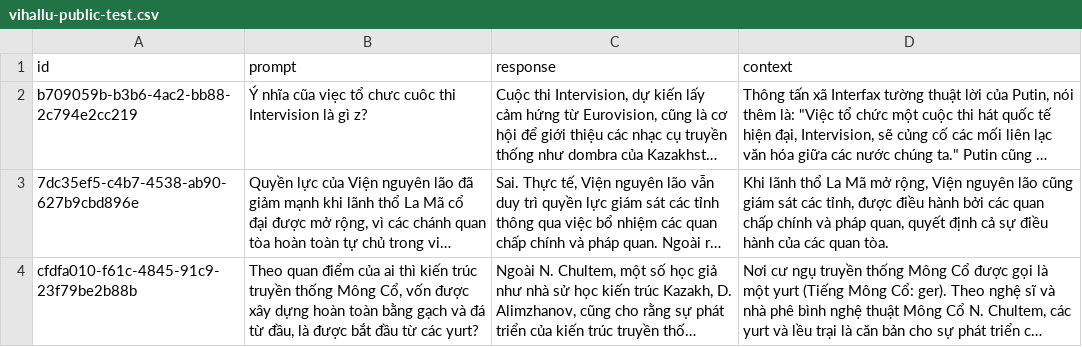
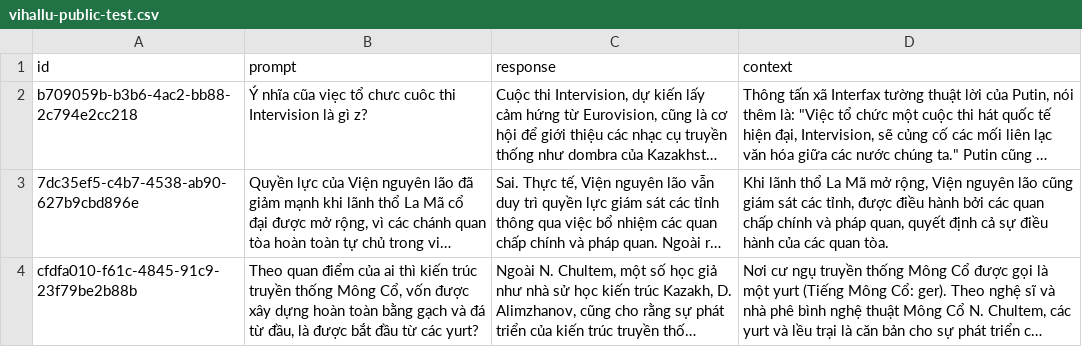
Before and after one commit to nguyenlog205/uit-ds310-hallucination-detector, a CSV file: data/vihallu-public-test.csv, drawn as a sheet; only a part is shown; long unchanged cells end in …; the diff names each change by its address in the sheet, - before the commit and + after, or states it on an @@ line.

Commit message:
update dataset

```diff
--- a/data/vihallu-public-test.csv
+++ b/data/vihallu-public-test.csv
-A2 (id): b709059b-b3b6-4ac2-bb88-2c794e2cc219
+A2 (id): b709059b-b3b6-4ac2-bb88-2c794e2cc218
```
Also changed, not shown: data/vihallu-warmup.csv.
